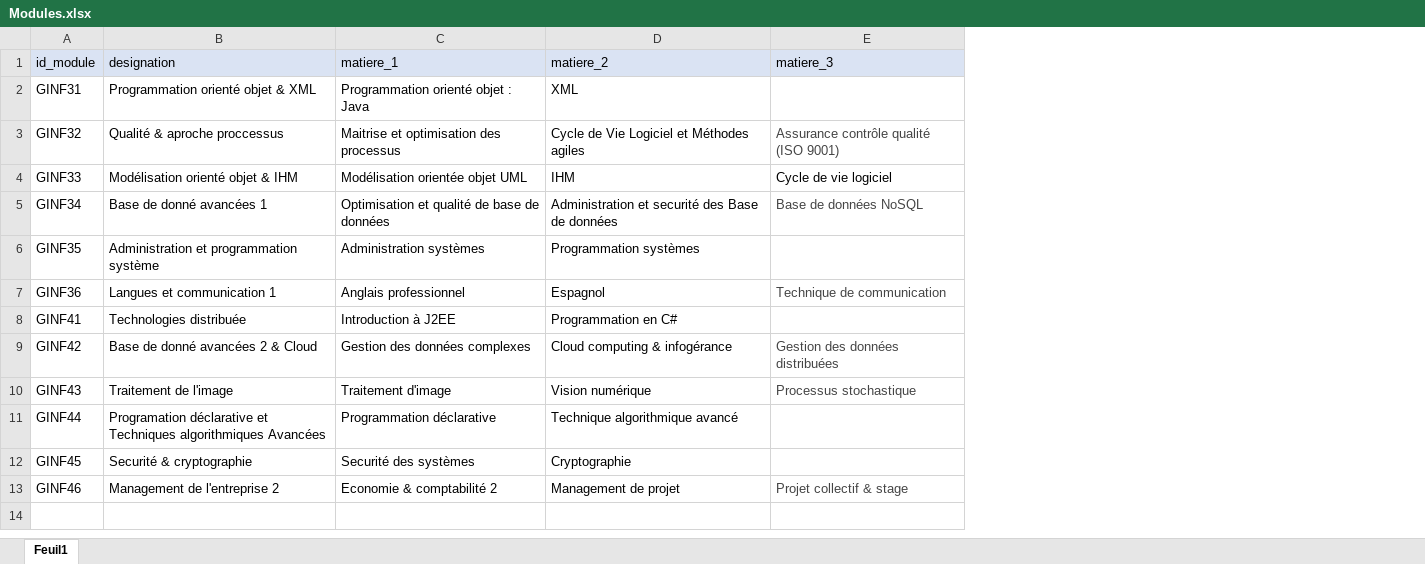
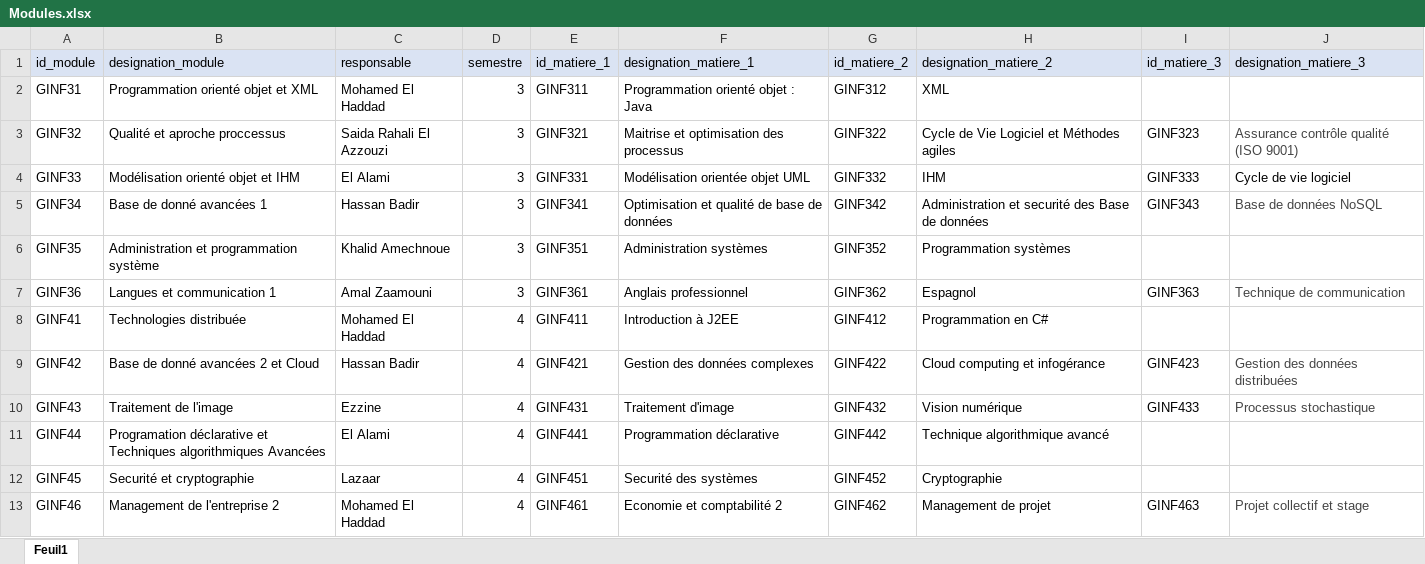
Before and after one commit to AnasChatt22/StudentDocumentGenerator, an Excel workbook: Fichiers Excel/Modules.xlsx, sheet Feuil1, drawn as a sheet; values as stored, in another font and other column widths than the file's, no borders; addresses are those after the commit; the diff names each change by its address in the sheet, - before the commit and + after, or states it on an @@ line.

```diff
--- a/Fichiers Excel/Modules.xlsx (sheet Feuil1)
+++ b/Fichiers Excel/Modules.xlsx (sheet Feuil1)
+column C (responsable), rows 2-13: Mohamed El Haddad | Saida Rahali El Azzouzi | El Alami | Hassan Badir | Khalid Amechnoue | Amal Zaamouni | Mohamed El Haddad | Hassan Badir | Ezzine | El Alami | Lazaar | Mohamed El Haddad
+column D (semestre), rows 2-13: 3 | 3 | 3 | 3 | 3 | 3 | 4 | 4 | 4 | 4 | 4 | 4
+column E (id_matiere_1), rows 2-13: GINF311 | GINF321 | GINF331 | GINF341 | GINF351 | GINF361 | GINF411 | GINF421 | GINF431 | GINF441 | GINF451 | GINF461
+column G (id_matiere_2), rows 2-13: GINF312 | GINF322 | GINF332 | GINF342 | GINF352 | GINF362 | GINF412 | GINF422 | GINF432 | GINF442 | GINF452 | GINF462
+column I (id_matiere_3), rows 3-13: GINF323 | GINF333 | GINF343 |  | GINF363 |  | GINF423 | GINF433 |  |  | GINF463
-B1: designation
+B1: designation_module
-F1: matiere_1
+F1: designation_matiere_1
-H1: matiere_2
+H1: designation_matiere_2
-J1: matiere_3
+J1: designation_matiere_3
-B2 (designation_module): Programmation orienté objet & XML
+B2 (designation_module): Programmation orienté objet et XML
-B3 (designation_module): Qualité & aproche proccessus
+B3 (designation_module): Qualité et aproche proccessus
-B4 (designation_module): Modélisation orienté objet & IHM
+B4 (designation_module): Modélisation orienté objet et IHM
-B9 (designation_module): Base de donné avancées 2 & Cloud
+B9 (designation_module): Base de donné avancées 2 et Cloud
-H9 (designation_matiere_2): Cloud computing & infogérance
+H9 (designation_matiere_2): Cloud computing et infogérance
-B12 (designation_module): Securité & cryptographie
+B12 (designation_module): Securité et cryptographie
-F13 (designation_matiere_1): Economie & comptabilité 2
+F13 (designation_matiere_1): Economie et comptabilité 2
-J13 (designation_matiere_3): Projet collectif & stage
+J13 (designation_matiere_3): Projet collectif et stage
```
Also changed, not shown: Fichiers Excel/Etudiants.xlsx, Fichiers Excel/Notes.xlsx, 6 other files.
